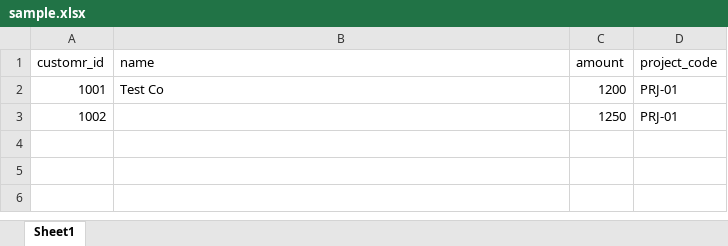
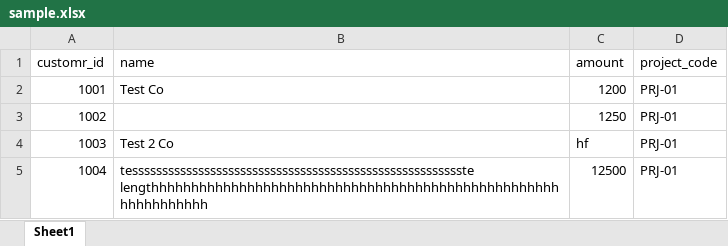
Before and after one commit to AmirAmarloo/excel-to-erp-mvp, an Excel workbook: data/sample.xlsx, sheet Sheet1, drawn as a sheet; values as stored, in another font and other column widths than the file's, no borders; the diff names each change by its address in the sheet, - before the commit and + after, or states it on an @@ line.

Commit message:
Add files via upload

```diff
--- a/data/sample.xlsx (sheet Sheet1)
+++ b/data/sample.xlsx (sheet Sheet1)
+row 4: 1003 | Test 2 Co | hf | PRJ-01
+row 5: 1004 | tessssssssssssssssssssssssssssssssssssssssssssssssssssssste lengthhhhhhhhhhhhhhhhhhhhhhhhhhhhhhhhhhhhhhhhhhhhhhhhhhhhhhhhhhhhhh | 12500 | PRJ-01
```
